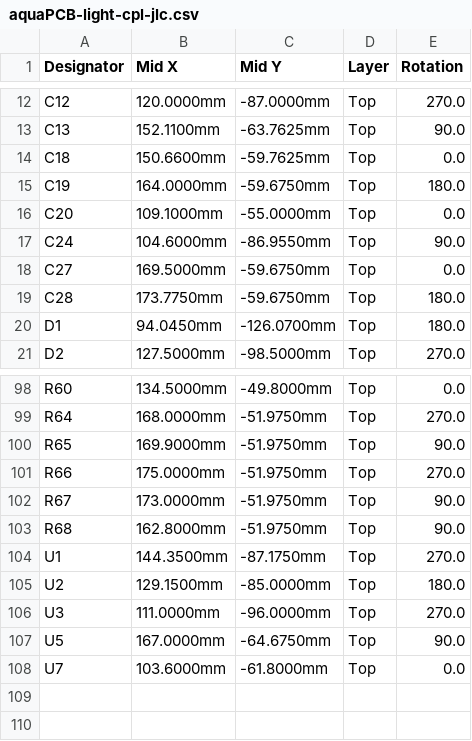
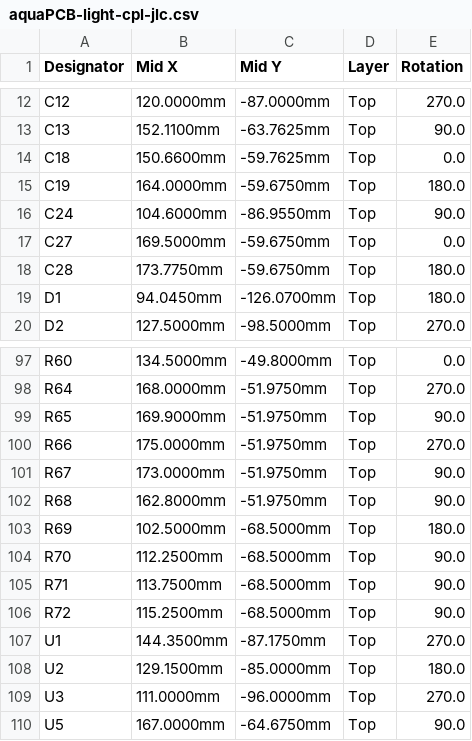
Before and after one commit to schwabix-1311/aquaPCB, a CSV file: fab/light/aquaPCB-light-cpl-jlc.csv, drawn as a sheet; only a part is shown, gaps mark what is left out; removed rows and columns are numbered as before the commit, all else as after; the diff names each change by its address in the sheet, - before the commit and + after, or states it on an @@ line.

```diff
--- a/fab/light/aquaPCB-light-cpl-jlc.csv
+++ b/fab/light/aquaPCB-light-cpl-jlc.csv
-row 16: C20 | 109.1000mm | -55.0000mm | Top | 0.0
+row 103: R69 | 102.5000mm | -68.5000mm | Top | 180.0
+row 104: R70 | 112.2500mm | -68.5000mm | Top | 90.0
+row 105: R71 | 113.7500mm | -68.5000mm | Top | 90.0
+row 106: R72 | 115.2500mm | -68.5000mm | Top | 90.0
-row 108: U7 | 103.6000mm | -61.8000mm | Top | 0.0
```
Also changed, not shown: fab/light/aquaPCB-light-bom-jlc.csv, 14 other files.
